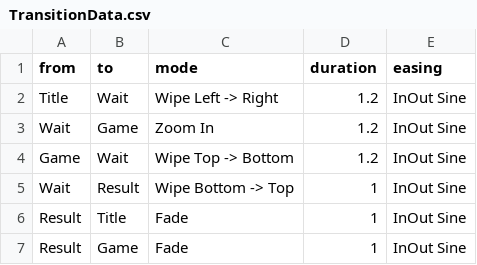
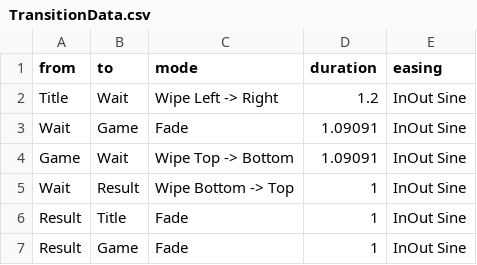
Before and after one commit to KodoKE2004/FindWork, a CSV file: 就職作品プロジェクト/AssetFile/Csv/TransitionData.csv, drawn as a sheet.

```diff
--- a/就職作品プロジェクト/AssetFile/Csv/TransitionData.csv
+++ b/就職作品プロジェクト/AssetFile/Csv/TransitionData.csv
@@ -2,4 +2,4 @@
 Title,Wait,Wipe Left -> Right,1.2,InOut Sine
-Wait,Game,Zoom In,1.2,InOut Sine
-Game,Wait,Wipe Top -> Bottom,1.2,InOut Sine
+Wait,Game,Fade,1.09091,InOut Sine
+Game,Wait,Wipe Top -> Bottom,1.09091,InOut Sine
 Wait,Result,Wipe Bottom -> Top,1,InOut Sine
```
Also changed, not shown: 4 other files.
